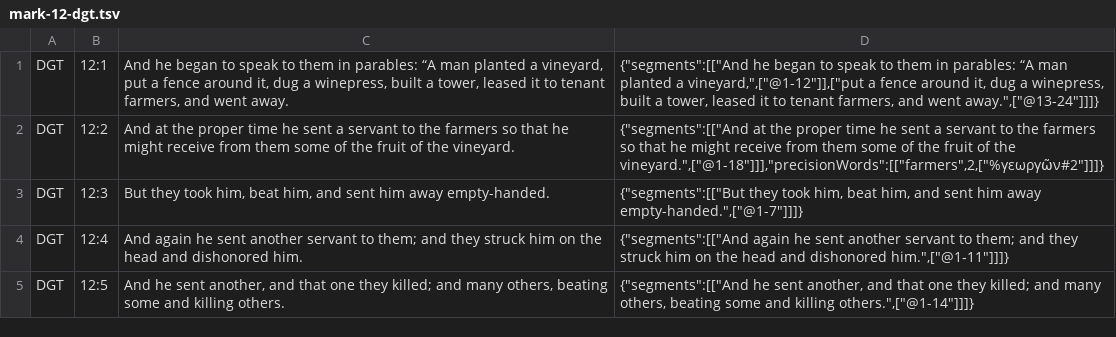
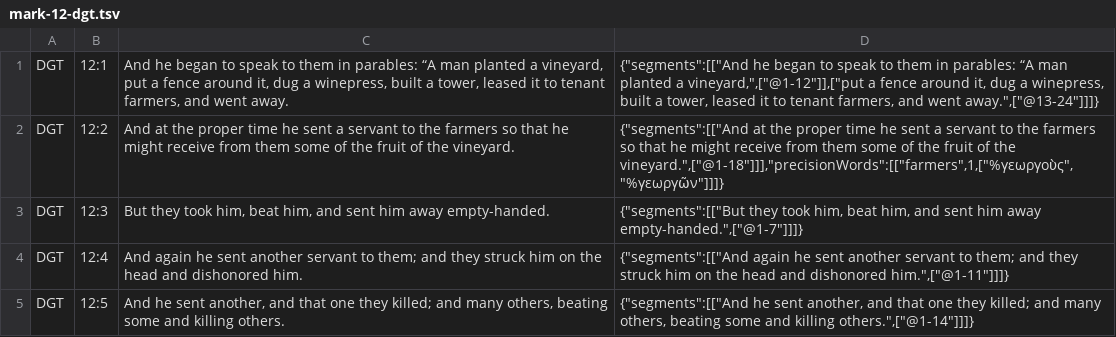
Before and after one commit to darethehair/DGTBible, a TSV file: data/authoring/mark-12-dgt.tsv, drawn as a sheet; only a part is shown.

Commit message:
Fix Mark 12:2 farmer alignment occurrence

```diff
--- a/data/authoring/mark-12-dgt.tsv
+++ b/data/authoring/mark-12-dgt.tsv
@@ -1,3 +1,3 @@
 DGT	12:1	And he began to speak to them in parables: “A man planted a vineyard, put a fence around it, dug a winepress, built a tower, leased it to tenant farmers, and went away.	{"segments":[["And he began to speak to them in parables: “A man planted a vineyard,",["@1-12"]],["put a fence around it, dug a winepress, built a tower, leased it to tenant farmers, and went away.",["@13-24"]]]}
-DGT	12:2	And at the proper time he sent a servant to the farmers so that he might receive from them some of the fruit of the vineyard.	{"segments":[["And at the proper time he sent a servant to the farmers so that he might receive from them some of the fruit of the vineyard.",["@1-18"]]],"precisionWords":[["farmers",2,["%γεωργῶν#2"]]]}
+DGT	12:2	And at the proper time he sent a servant to the farmers so that he might receive from them some of the fruit of the vineyard.	{"segments":[["And at the proper time he sent a servant to the farmers so that he might receive from them some of the fruit of the vineyard.",["@1-18"]]],"precisionWords":[["farmers",1,["%γεωργοὺς","%γεωργῶν"]]]}
 DGT	12:3	But they took him, beat him, and sent him away empty-handed.	{"segments":[["But they took him, beat him, and sent him away empty-handed.",["@1-7"]]]}
```
